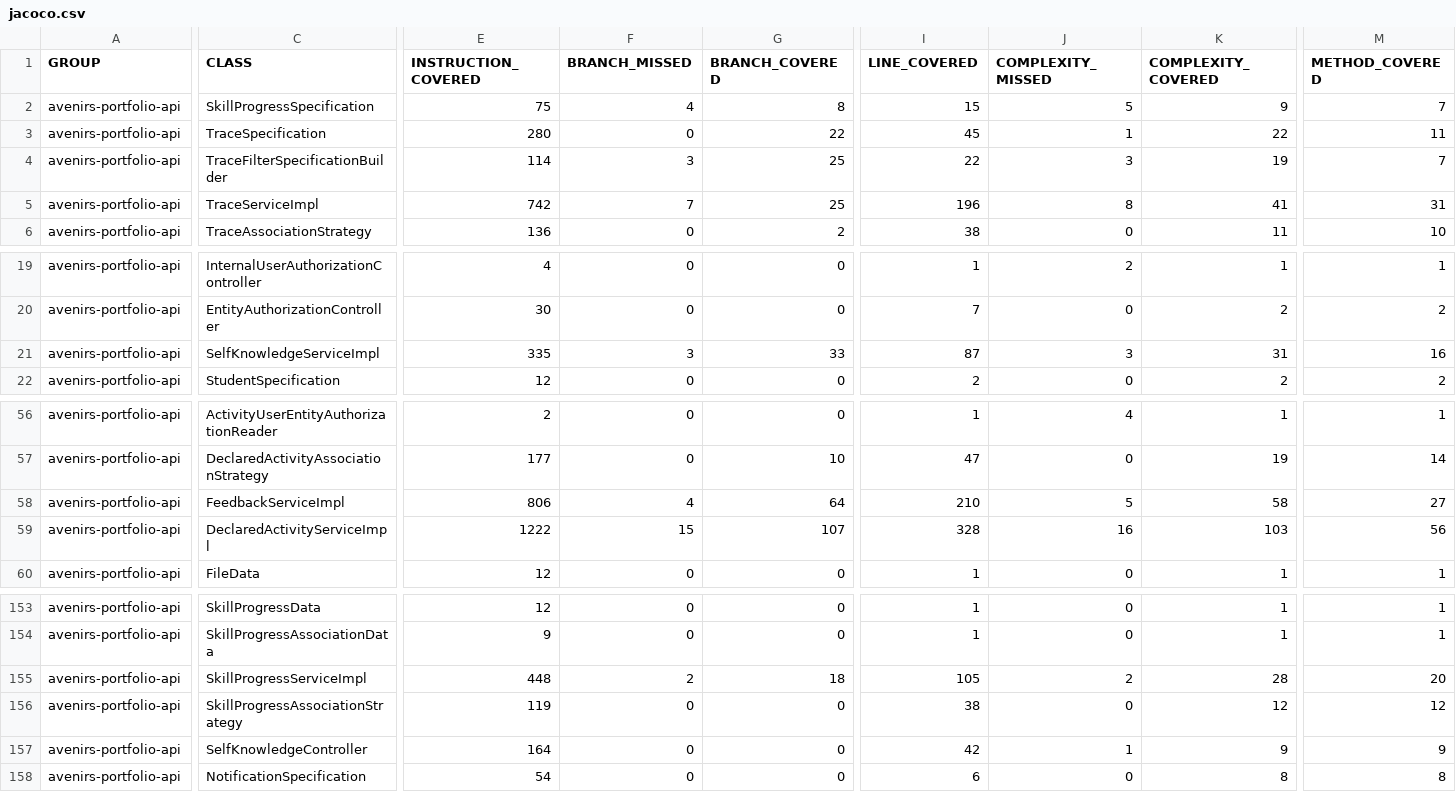
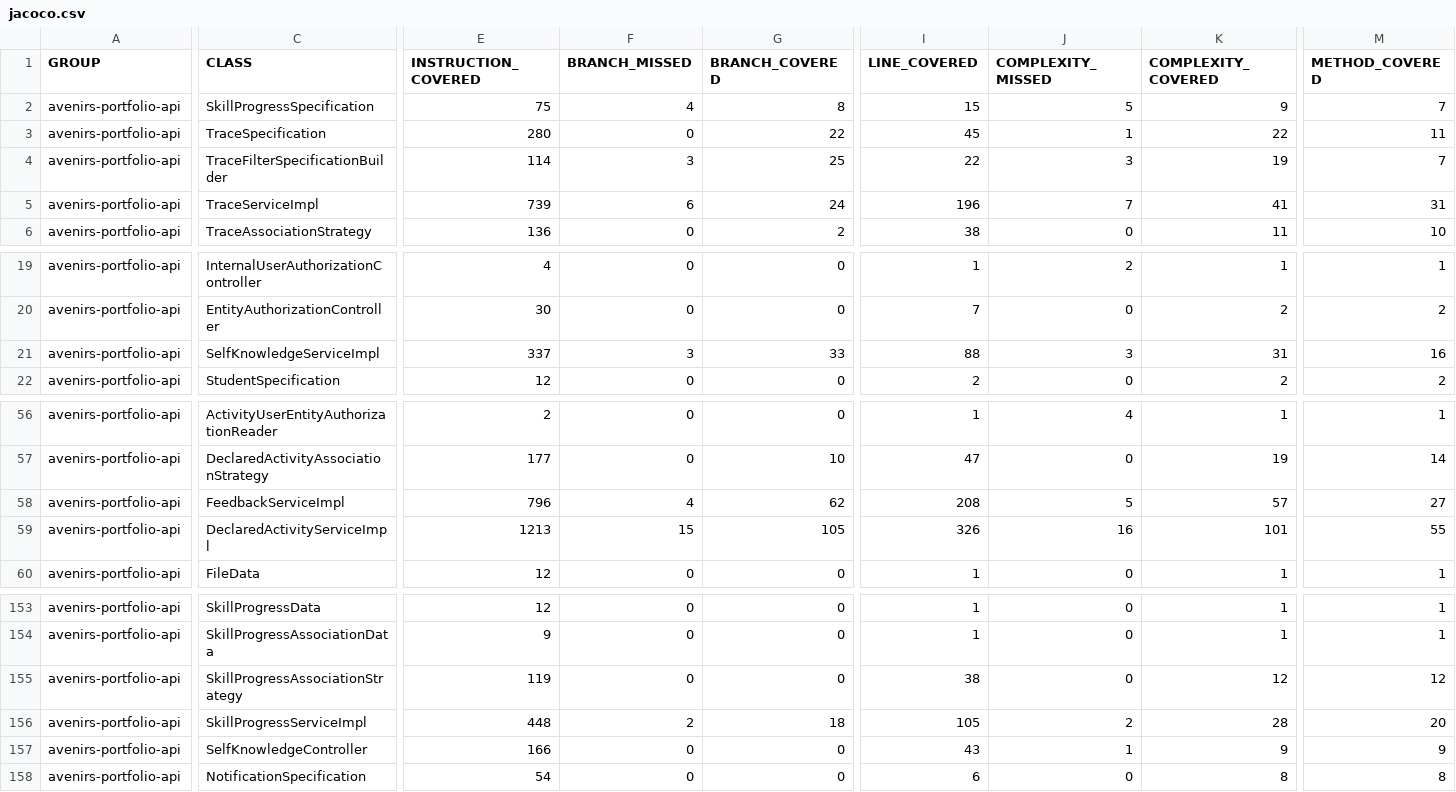
Before and after one commit to avenirs-esr/avenirs-portfolio-api, a CSV file: docs/jacoco-report/jacoco/jacoco.csv, drawn as a sheet; only a part is shown, gaps mark what is left out; the diff names each change by its address in the sheet, - before the commit and + after, or states it on an @@ line.

```diff
--- a/docs/jacoco-report/jacoco/jacoco.csv
+++ b/docs/jacoco-report/jacoco/jacoco.csv
-E5 (INSTRUCTION_COVERED): 742
+E5 (INSTRUCTION_COVERED): 739
-F5 (BRANCH_MISSED): 7
+F5 (BRANCH_MISSED): 6
-G5 (BRANCH_COVERED): 25
+G5 (BRANCH_COVERED): 24
-J5 (COMPLEXITY_MISSED): 8
+J5 (COMPLEXITY_MISSED): 7
-E21 (INSTRUCTION_COVERED): 335
+E21 (INSTRUCTION_COVERED): 337
-I21 (LINE_COVERED): 87
+I21 (LINE_COVERED): 88
-E58 (INSTRUCTION_COVERED): 806
+E58 (INSTRUCTION_COVERED): 796
-G58 (BRANCH_COVERED): 64
+G58 (BRANCH_COVERED): 62
-I58 (LINE_COVERED): 210
+I58 (LINE_COVERED): 208
-K58 (COMPLEXITY_COVERED): 58
+K58 (COMPLEXITY_COVERED): 57
-E59 (INSTRUCTION_COVERED): 1222
+E59 (INSTRUCTION_COVERED): 1213
-G59 (BRANCH_COVERED): 107
+G59 (BRANCH_COVERED): 105
-I59 (LINE_COVERED): 328
+I59 (LINE_COVERED): 326
-K59 (COMPLEXITY_COVERED): 103
+K59 (COMPLEXITY_COVERED): 101
-M59 (METHOD_COVERED): 56
+M59 (METHOD_COVERED): 55
@@ row 156 moved to row 155: avenirs-portfolio-api @@
-E157 (INSTRUCTION_COVERED): 164
+E157 (INSTRUCTION_COVERED): 166
-I157 (LINE_COVERED): 42
+I157 (LINE_COVERED): 43
```
Also changed, not shown: 24 other files.
